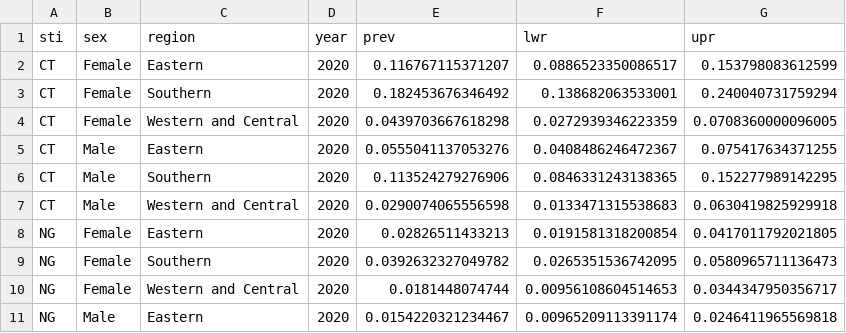
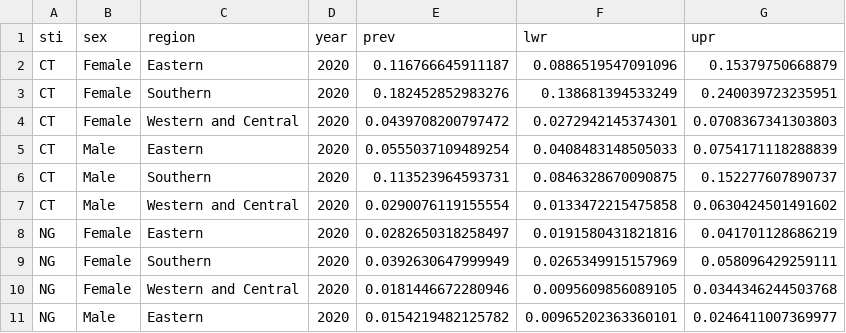
Before and after one commit to juliamichalow/sti-prevalence-ratios, a CSV file: results/prevalence_2020_adjusted.csv, drawn as a sheet; only a part is shown; the diff covers the shown part only.

```diff
--- a/results/prevalence_2020_adjusted.csv
+++ b/results/prevalence_2020_adjusted.csv
@@ -1,11 +1,11 @@
 "sti","sex","region","year","prev","lwr","upr"
-"CT","Female","Eastern",2020,0.116767115371207,0.0886523350086517,0.153798083612599
-"CT","Female","Southern",2020,0.182453676346492,0.138682063533001,0.240040731759294
-"CT","Female","Western and Central",2020,0.0439703667618298,0.0272939346223359,0.0708360000096005
-"CT","Male","Eastern",2020,0.0555041137053276,0.0408486246472367,0.075417634371255
-"CT","Male","Southern",2020,0.113524279276906,0.0846331243138365,0.152277989142295
-"CT","Male","Western and Central",2020,0.0290074065556598,0.0133471315538683,0.0630419825929918
-"NG","Female","Eastern",2020,0.02826511433213,0.0191581318200854,0.0417011792021805
-"NG","Female","Southern",2020,0.0392632327049782,0.0265351536742095,0.0580965711136473
-"NG","Female","Western and Central",2020,0.0181448074744,0.00956108604514653,0.0344347950356717
-"NG","Male","Eastern",2020,0.0154220321234467,0.00965209113391174,0.0246411965569818
+"CT","Female","Eastern",2020,0.116766645911187,0.0886519547091096,0.15379750668879
+"CT","Female","Southern",2020,0.182452852983276,0.138681394533249,0.240039723235951
+"CT","Female","Western and Central",2020,0.0439708200797472,0.0272942145374301,0.0708367341303803
+"CT","Male","Eastern",2020,0.0555037109489254,0.0408483148505033,0.0754171118288839
+"CT","Male","Southern",2020,0.113523964593731,0.0846328670090875,0.152277607890737
+"CT","Male","Western and Central",2020,0.0290076119155554,0.0133472215475858,0.0630424501491602
+"NG","Female","Eastern",2020,0.0282650318258497,0.0191580431821816,0.041701128686219
+"NG","Female","Southern",2020,0.0392630647999949,0.0265349915157969,0.058096429259111
+"NG","Female","Western and Central",2020,0.0181446672280946,0.0095609856089105,0.0344346244503768
+"NG","Male","Eastern",2020,0.0154219482125782,0.00965202363360101,0.0246411007369977
```
Also changed, not shown: 42 edited cells elsewhere in this file, results/prevalence_alldata_adjusted.csv, results/prevalence_alldata_anc.csv, 16 other files.
